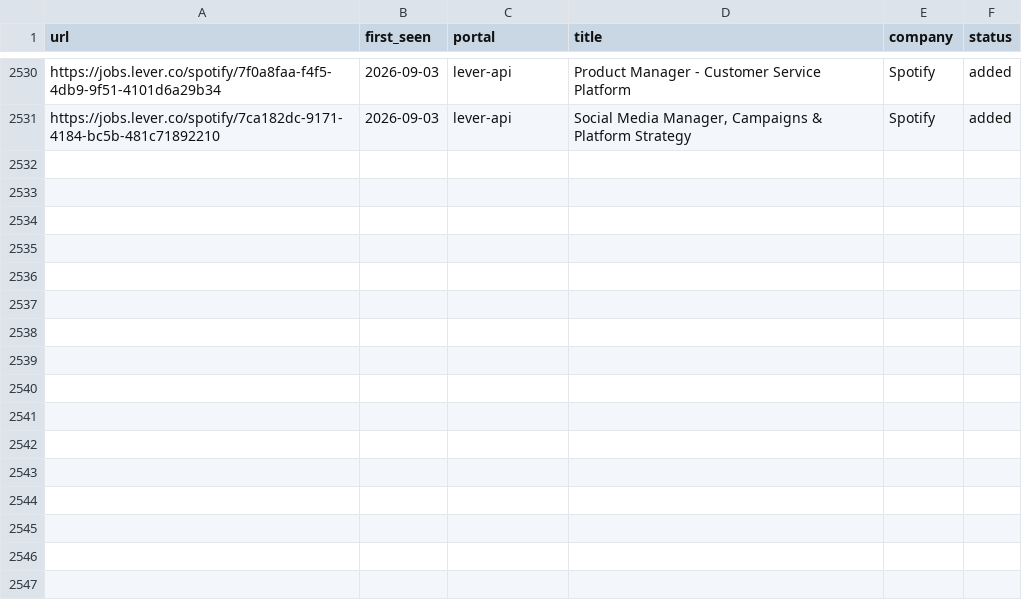
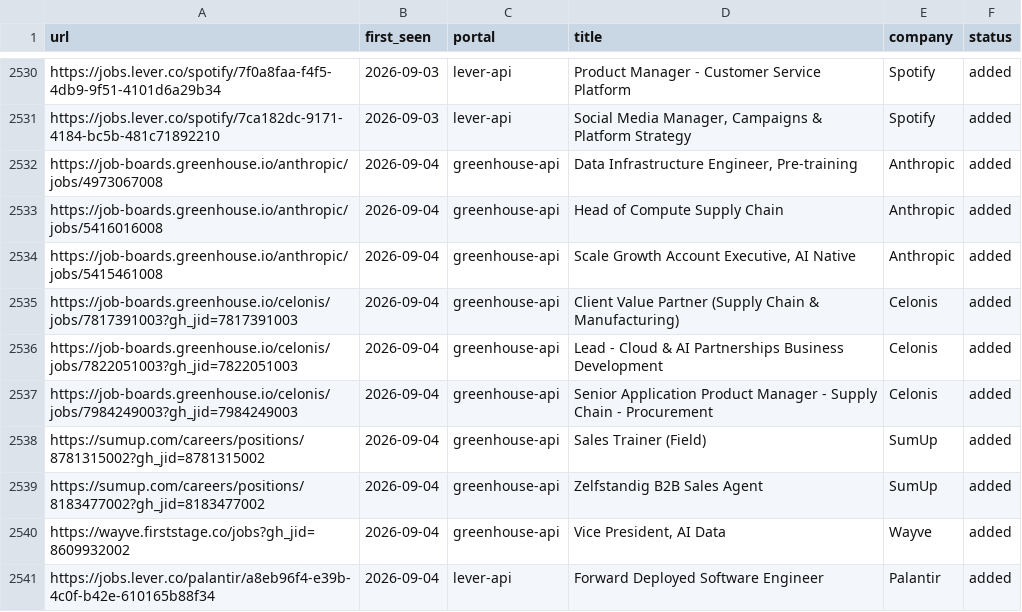
Before and after one commit to drapala/career-ops, a TSV file: data/scan-history.tsv, drawn as a sheet; only a part is shown, gaps mark what is left out.

```diff
--- a/data/scan-history.tsv
+++ b/data/scan-history.tsv
@@ -2531 +2531,11 @@ https://jobs.lever.co/spotify/7f0a8faa-f4f5-4db9-9f51-4101d6a29b34	2026-09-03	le
 https://jobs.lever.co/spotify/7ca182dc-9171-4184-bc5b-481c71892210	2026-09-03	lever-api	Social Media Manager, Campaigns & Platform Strategy	Spotify	added
+https://job-boards.greenhouse.io/anthropic/jobs/4973067008	2026-09-04	greenhouse-api	Data Infrastructure Engineer, Pre-training	Anthropic	added
+https://job-boards.greenhouse.io/anthropic/jobs/5416016008	2026-09-04	greenhouse-api	Head of Compute Supply Chain	Anthropic	added
+https://job-boards.greenhouse.io/anthropic/jobs/5415461008	2026-09-04	greenhouse-api	Scale Growth Account Executive, AI Native	Anthropic	added
+https://job-boards.greenhouse.io/celonis/jobs/7817391003?gh_jid=7817391003	2026-09-04	greenhouse-api	Client Value Partner (Supply Chain  & Manufacturing)	Celonis	added
+https://job-boards.greenhouse.io/celonis/jobs/7822051003?gh_jid=7822051003	2026-09-04	greenhouse-api	Lead - Cloud & AI Partnerships Business Development	Celonis	added
+https://job-boards.greenhouse.io/celonis/jobs/7984249003?gh_jid=7984249003	2026-09-04	greenhouse-api	Senior Application Product Manager - Supply Chain - Procurement 	Celonis	added
+https://sumup.com/careers/positions/8781315002?gh_jid=8781315002	2026-09-04	greenhouse-api	Sales Trainer (Field)	SumUp	added
+https://sumup.com/careers/positions/8183477002?gh_jid=8183477002	2026-09-04	greenhouse-api	Zelfstandig B2B Sales Agent 	SumUp	added
+https://wayve.firststage.co/jobs?gh_jid=8609932002	2026-09-04	greenhouse-api	Vice President, AI Data 	Wayve	added
+https://jobs.lever.co/palantir/a8eb96f4-e39b-4c0f-b42e-610165b88f34	2026-09-04	lever-api	Forward Deployed Software Engineer	Palantir	added
```
Also changed, not shown: 1 other file.
